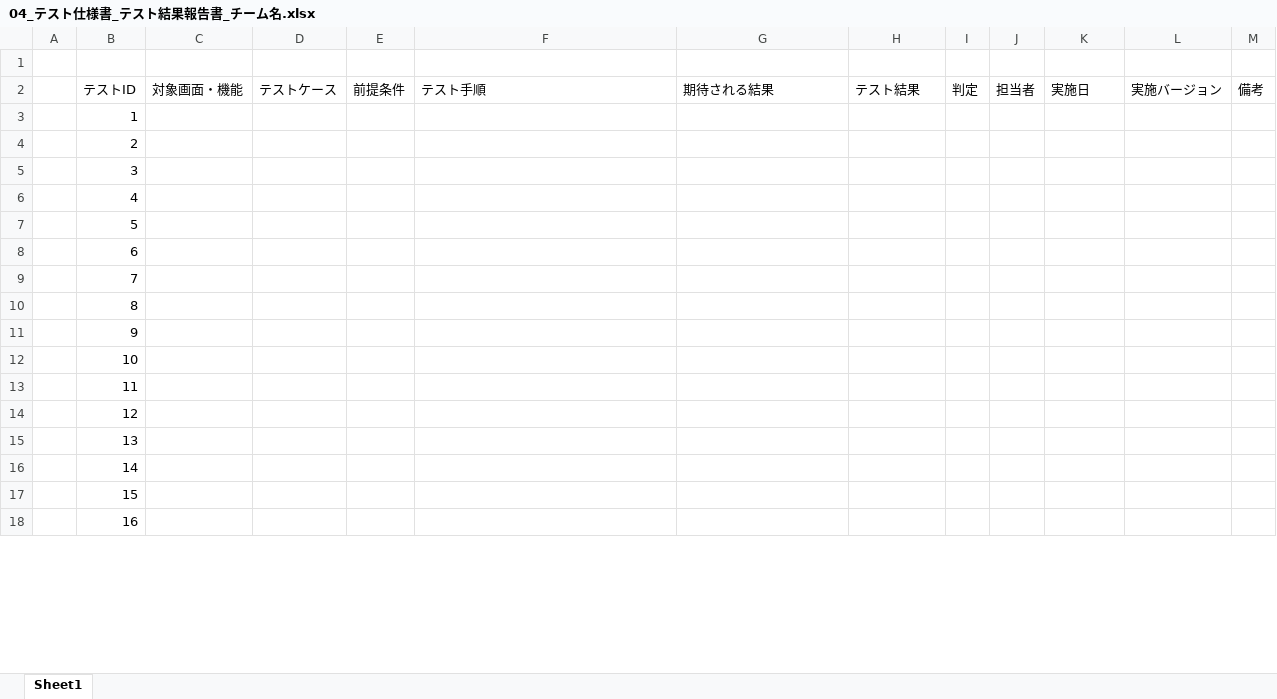
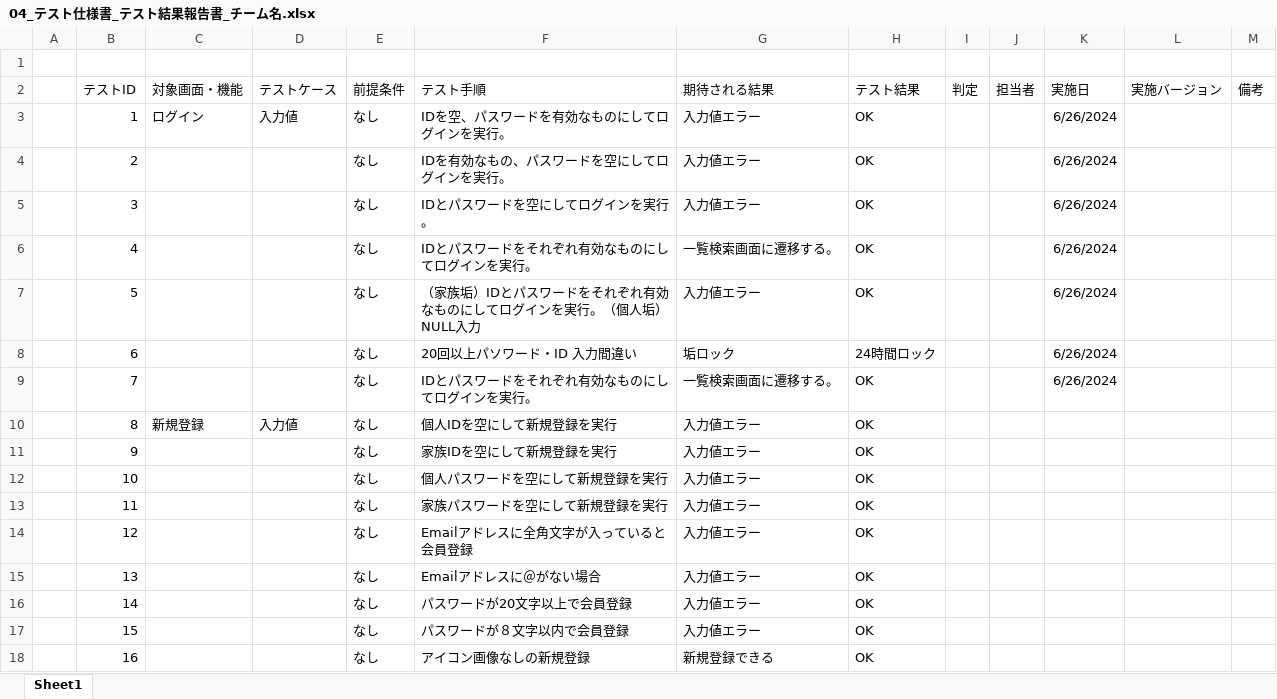
Before and after one commit to plusdojo2024/A3, an Excel workbook: doc/04_その他/PlusDojo6月作成ドキュメントテンプレート/04_テスト仕様書_テスト結果報告書_チーム名.xlsx, sheet Sheet1, drawn as a sheet; only a part is shown; values as stored, in another font and other column widths than the file's, no borders; the diff covers the shown part only; the diff names each change by its address in the sheet, - before the commit and + after, or states it on an @@ line.

Commit message:
テスト内容アプデ―ト

```diff
--- a/doc/04_その他/PlusDojo6月作成ドキュメントテンプレート/04_テスト仕様書_テスト結果報告書_チーム名.xlsx (sheet Sheet1)
+++ b/doc/04_その他/PlusDojo6月作成ドキュメントテンプレート/04_テスト仕様書_テスト結果報告書_チーム名.xlsx (sheet Sheet1)
-C3 (対象画面・機能): (empty)
+C3 (対象画面・機能): ログイン
-D3 (テストケース): (empty)
+D3 (テストケース): 入力値
-E3:E18 (前提条件): (empty)
+E3:E18 (前提条件): なし
-F3 (テスト手順): (empty)
+F3 (テスト手順): IDを空、パスワードを有効なものにしてログインを実行。
-G3:G5 (期待される結果): (empty)
+G3:G5 (期待される結果): 入力値エラー
-H3:H7 (テスト結果): (empty)
+H3:H7 (テスト結果): OK
-K3:K9 (実施日): (empty)
+K3:K9 (実施日): 6/26/2024
-F4 (テスト手順): (empty)
+F4 (テスト手順): IDを有効なもの、パスワードを空にしてログインを実行。
-F5 (テスト手順): (empty)
+F5 (テスト手順): IDとパスワードを空にしてログインを実行。
-F6 (テスト手順): (empty)
+F6 (テスト手順): IDとパスワードをそれぞれ有効なものにしてログインを実行。
-G6 (期待される結果): (empty)
+G6 (期待される結果): 一覧検索画面に遷移する。
-F7 (テスト手順): (empty)
+F7 (テスト手順): （家族垢）IDとパスワードをそれぞれ有効なものにしてログインを実行。（個人垢）NULL入力
-G7 (期待される結果): (empty)
+G7 (期待される結果): 入力値エラー
-F8 (テスト手順): (empty)
+F8 (テスト手順): 20回以上パソワード・ID 入力間違い
-G8 (期待される結果): (empty)
+G8 (期待される結果): 垢ロック
-H8 (テスト結果): (empty)
+H8 (テスト結果): 24時間ロック
-F9 (テスト手順): (empty)
+F9 (テスト手順): IDとパスワードをそれぞれ有効なものにしてログインを実行。
-G9 (期待される結果): (empty)
+G9 (期待される結果): 一覧検索画面に遷移する。
-H9:H18 (テスト結果): (empty)
+H9:H18 (テスト結果): OK
-C10 (対象画面・機能): (empty)
+C10 (対象画面・機能): 新規登録
-D10 (テストケース): (empty)
+D10 (テストケース): 入力値
-F10 (テスト手順): (empty)
+F10 (テスト手順): 個人IDを空にして新規登録を実行
-G10:G17 (期待される結果): (empty)
+G10:G17 (期待される結果): 入力値エラー
-F11 (テスト手順): (empty)
+F11 (テスト手順): 家族IDを空にして新規登録を実行
-F12 (テスト手順): (empty)
+F12 (テスト手順): 個人パスワードを空にして新規登録を実行
-F13 (テスト手順): (empty)
+F13 (テスト手順): 家族パスワードを空にして新規登録を実行
-F14 (テスト手順): (empty)
+F14 (テスト手順): Emailアドレスに全角文字が入っていると会員登録
-F15 (テスト手順): (empty)
+F15 (テスト手順): Emailアドレスに＠がない場合
-F16 (テスト手順): (empty)
+F16 (テスト手順): パスワードが20文字以上で会員登録
-F17 (テスト手順): (empty)
+F17 (テスト手順): パスワードが８文字以内で会員登録
-F18 (テスト手順): (empty)
+F18 (テスト手順): アイコン画像なしの新規登録
-G18 (期待される結果): (empty)
+G18 (期待される結果): 新規登録できる
```
Also changed, not shown: 12 added rows and 50 edited cells elsewhere in this sheet.
